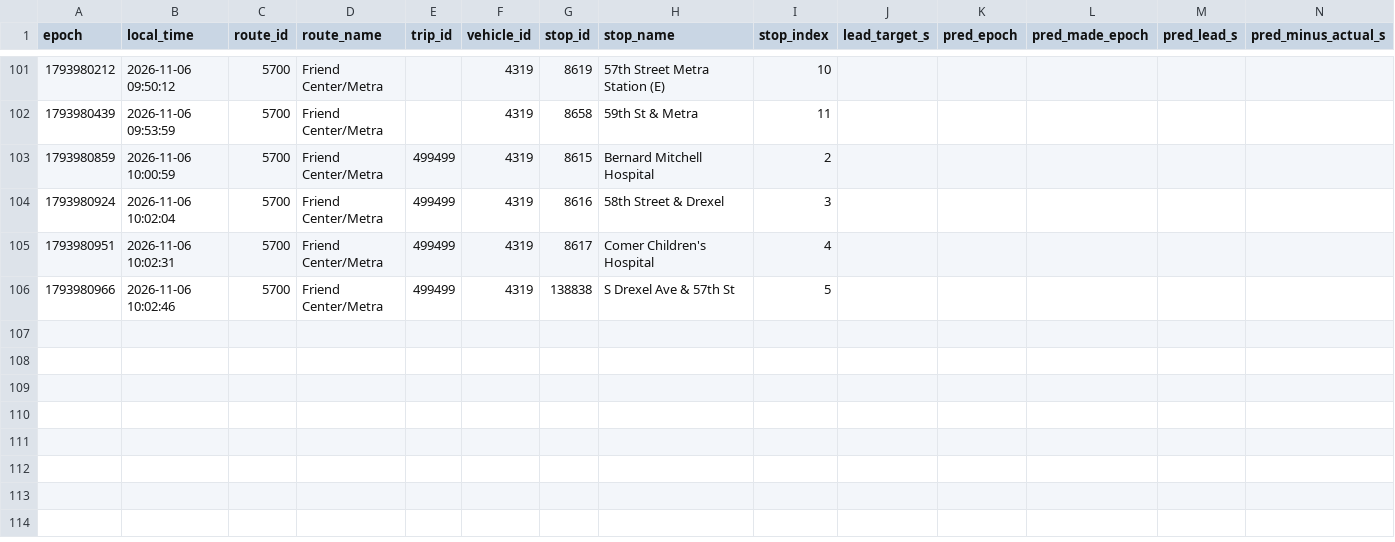
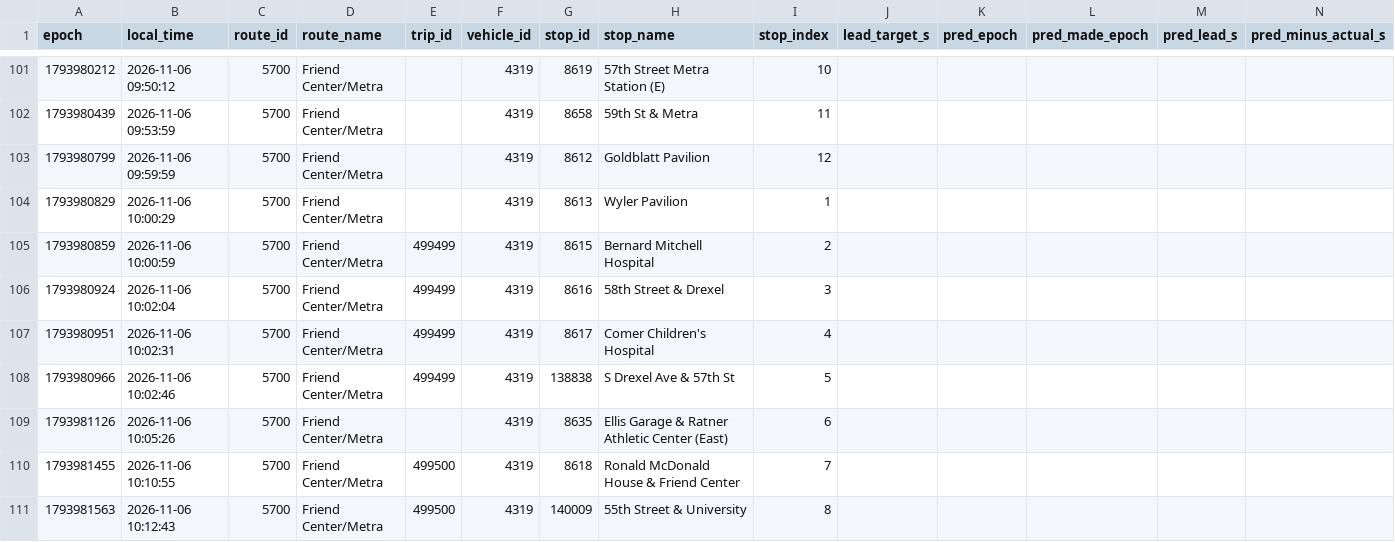
Before and after one commit to blobberus/straight-bussing-data, a CSV file: data/arrivals/2026-11-06/friend-center-metra.csv, drawn as a sheet; only a part is shown, gaps mark what is left out; rows hold the shown columns only; the diff covers the shown part only; the diff names each change by its address in the sheet, - before the commit and + after, or states it on an @@ line.

```diff
--- a/data/arrivals/2026-11-06/friend-center-metra.csv
+++ b/data/arrivals/2026-11-06/friend-center-metra.csv
+row 103: 1793980799 | 2026-11-06 09:59:59 | 5700 | Friend Center/Metra |  | 4319 | 8612 | Goldblatt Pavilion | 12
+row 104: 1793980829 | 2026-11-06 10:00:29 | 5700 | Friend Center/Metra |  | 4319 | 8613 | Wyler Pavilion | 1
+row 109: 1793981126 | 2026-11-06 10:05:26 | 5700 | Friend Center/Metra |  | 4319 | 8635 | Ellis Garage & Ratner Athletic Center (East) | 6
+row 110: 1793981455 | 2026-11-06 10:10:55 | 5700 | Friend Center/Metra | 499500 | 4319 | 8618 | Ronald McDonald House & Friend Center | 7
+row 111: 1793981563 | 2026-11-06 10:12:43 | 5700 | Friend Center/Metra | 499500 | 4319 | 140009 | 55th Street & University | 8
```
Also changed, not shown: 9 added rows elsewhere in this file, data/arrivals/2026-11-06/53rd-street-express.csv, data/arrivals/2026-11-06/apostolic-drexel.csv, 7 other files.
